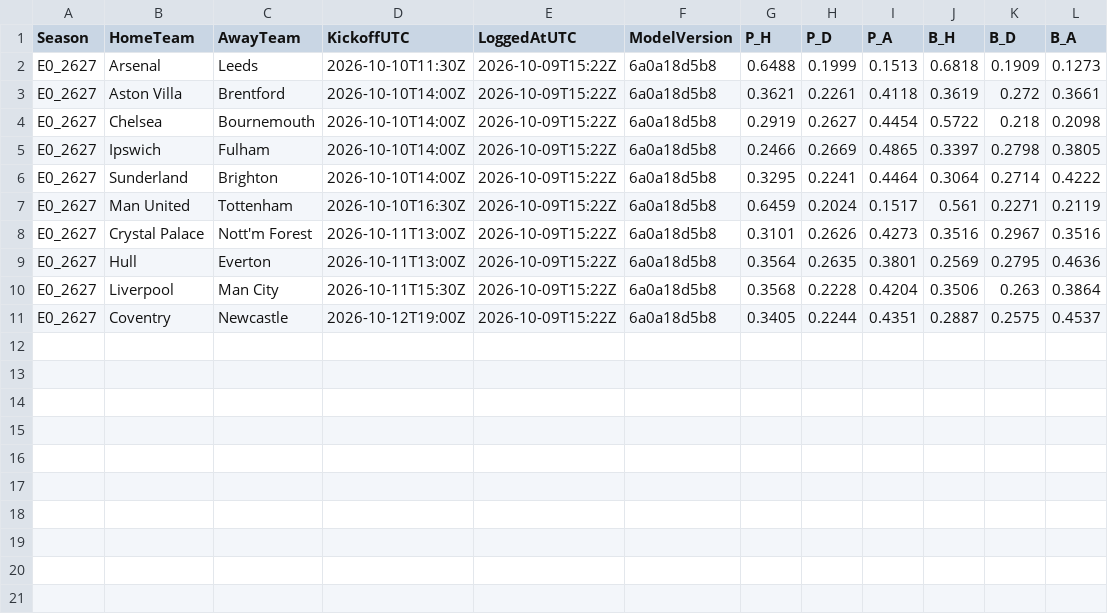
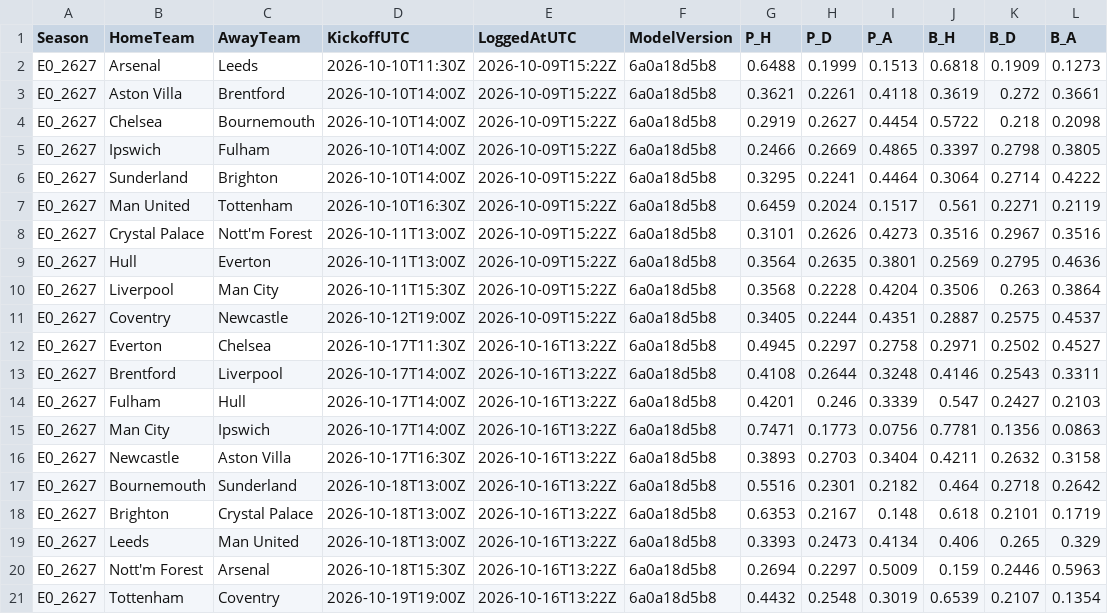
Before and after one commit to alemoscardo/ml-football-predictions, a CSV file: predictions/live.csv, drawn as a sheet; the diff names each change by its address in the sheet, - before the commit and + after, or states it on an @@ line.

```diff
--- a/predictions/live.csv
+++ b/predictions/live.csv
+row 12: E0_2627 | Everton | Chelsea | 2026-10-17T11:30Z | 2026-10-16T13:22Z | 6a0a18d5b8 | 0.4945 | 0.2297 | 0.2758 | 0.2971 | 0.2502 | 0.4527
+row 13: E0_2627 | Brentford | Liverpool | 2026-10-17T14:00Z | 2026-10-16T13:22Z | 6a0a18d5b8 | 0.4108 | 0.2644 | 0.3248 | 0.4146 | 0.2543 | 0.3311
+row 14: E0_2627 | Fulham | Hull | 2026-10-17T14:00Z | 2026-10-16T13:22Z | 6a0a18d5b8 | 0.4201 | 0.246 | 0.3339 | 0.547 | 0.2427 | 0.2103
+row 15: E0_2627 | Man City | Ipswich | 2026-10-17T14:00Z | 2026-10-16T13:22Z | 6a0a18d5b8 | 0.7471 | 0.1773 | 0.0756 | 0.7781 | 0.1356 | 0.0863
+row 16: E0_2627 | Newcastle | Aston Villa | 2026-10-17T16:30Z | 2026-10-16T13:22Z | 6a0a18d5b8 | 0.3893 | 0.2703 | 0.3404 | 0.4211 | 0.2632 | 0.3158
+row 17: E0_2627 | Bournemouth | Sunderland | 2026-10-18T13:00Z | 2026-10-16T13:22Z | 6a0a18d5b8 | 0.5516 | 0.2301 | 0.2182 | 0.464 | 0.2718 | 0.2642
+row 18: E0_2627 | Brighton | Crystal Palace | 2026-10-18T13:00Z | 2026-10-16T13:22Z | 6a0a18d5b8 | 0.6353 | 0.2167 | 0.148 | 0.618 | 0.2101 | 0.1719
+row 19: E0_2627 | Leeds | Man United | 2026-10-18T13:00Z | 2026-10-16T13:22Z | 6a0a18d5b8 | 0.3393 | 0.2473 | 0.4134 | 0.406 | 0.265 | 0.329
+row 20: E0_2627 | Nott'm Forest | Arsenal | 2026-10-18T15:30Z | 2026-10-16T13:22Z | 6a0a18d5b8 | 0.2694 | 0.2297 | 0.5009 | 0.159 | 0.2446 | 0.5963
+row 21: E0_2627 | Tottenham | Coventry | 2026-10-19T19:00Z | 2026-10-16T13:22Z | 6a0a18d5b8 | 0.4432 | 0.2548 | 0.3019 | 0.6539 | 0.2107 | 0.1354
```
